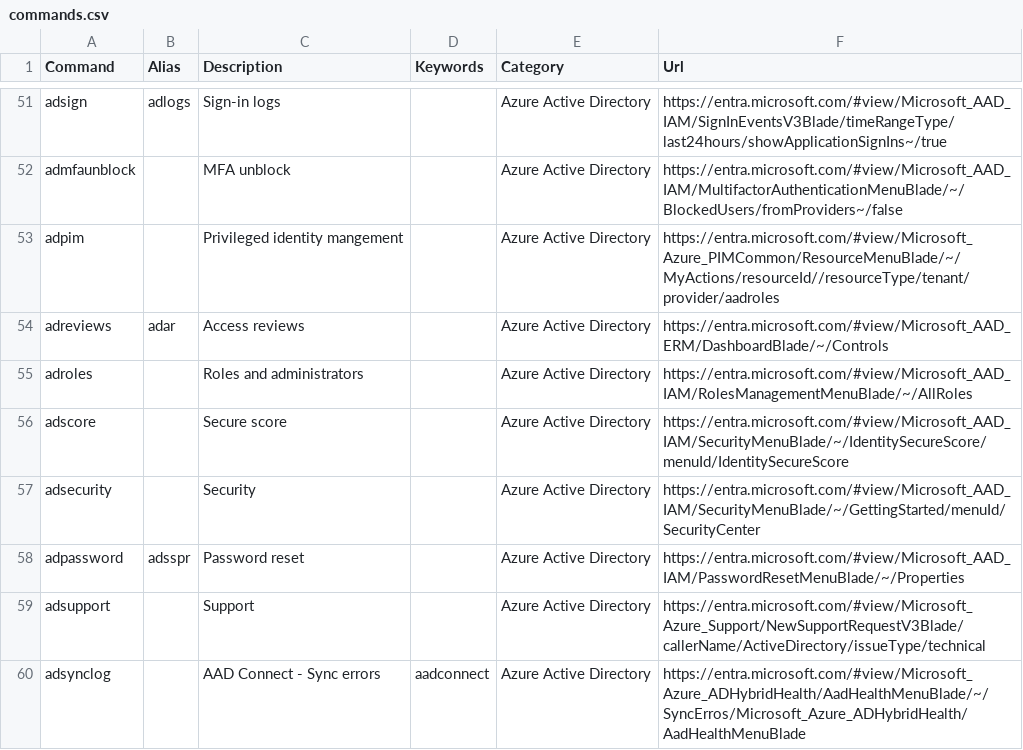
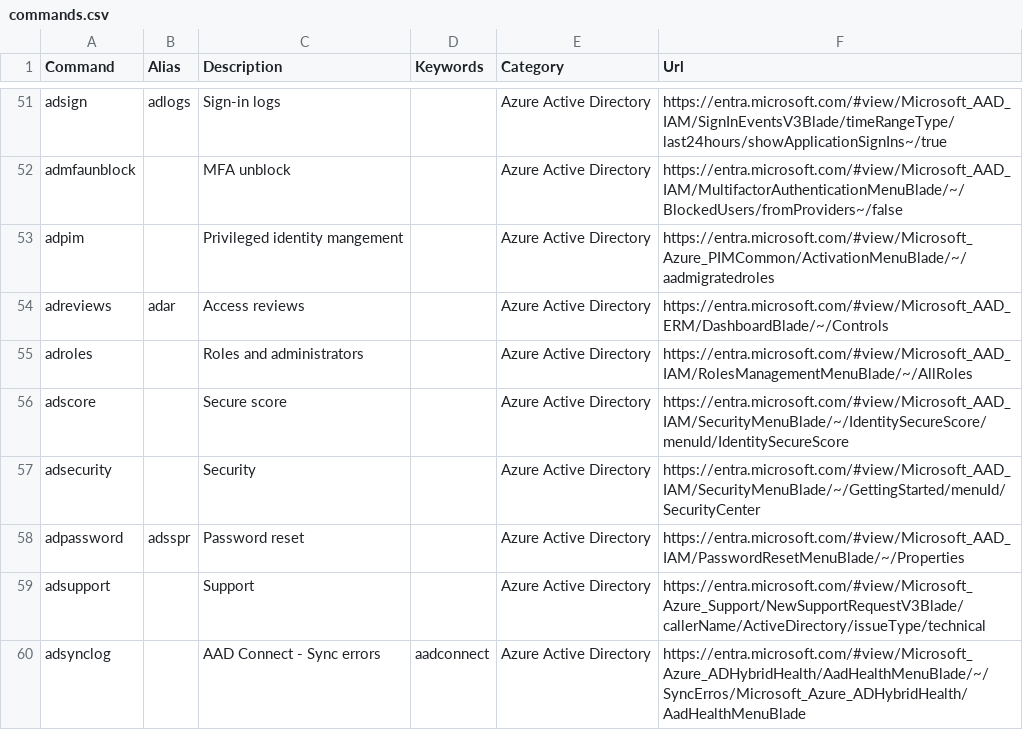
Before and after one commit to merill/cmd, a CSV file: website/config/commands.csv, drawn as a sheet; only a part is shown, gaps mark what is left out.

Commit message:
Update adpim url in commands.csv

```diff
--- a/website/config/commands.csv
+++ b/website/config/commands.csv
@@ -52,3 +52,3 @@ adsign,adlogs,Sign-in logs,,Azure Active Directory,https://entra.microsoft.com/#
 admfaunblock,,MFA unblock,,Azure Active Directory,https://entra.microsoft.com/#view/Microsoft_AAD_IAM/MultifactorAuthenticationMenuBlade/~/BlockedUsers/fromProviders~/false
-adpim,,Privileged identity mangement,,Azure Active Directory,https://entra.microsoft.com/#view/Microsoft_Azure_PIMCommon/ResourceMenuBlade/~/MyActions/resourceId//resourceType/tenant/provider/aadroles
+adpim,,Privileged identity mangement,,Azure Active Directory,https://entra.microsoft.com/#view/Microsoft_Azure_PIMCommon/ActivationMenuBlade/~/aadmigratedroles
 adreviews,adar,Access reviews,,Azure Active Directory,https://entra.microsoft.com/#view/Microsoft_AAD_ERM/DashboardBlade/~/Controls
```
